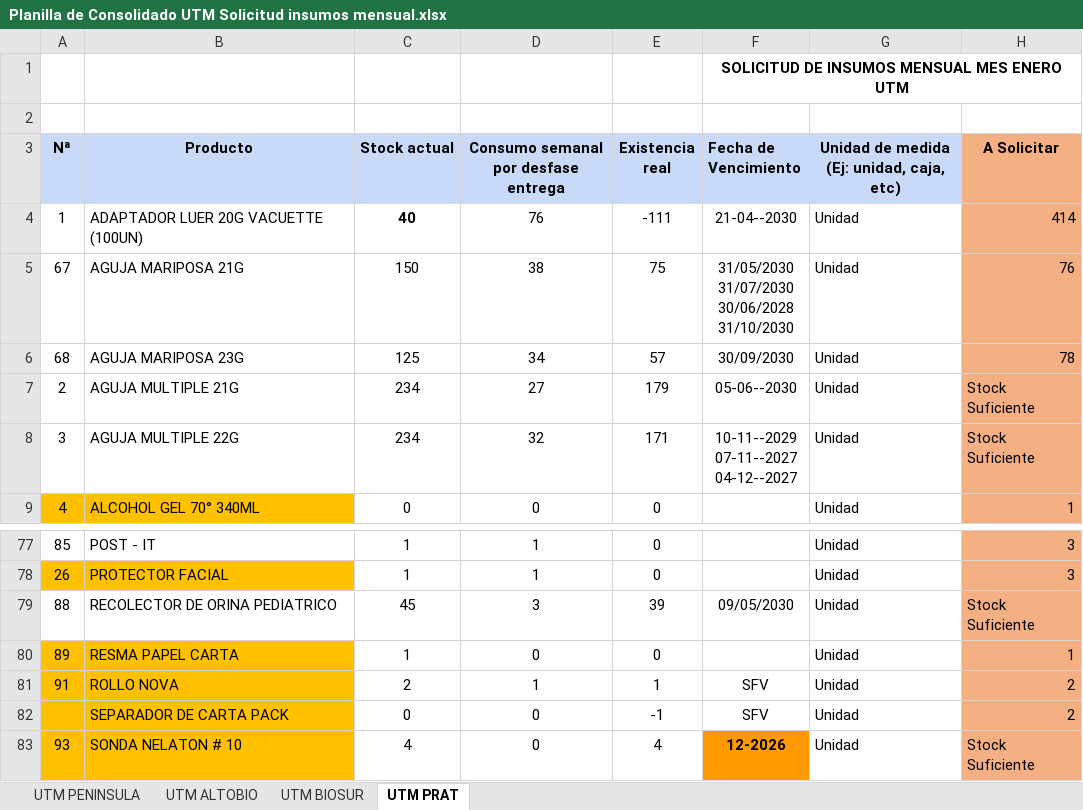
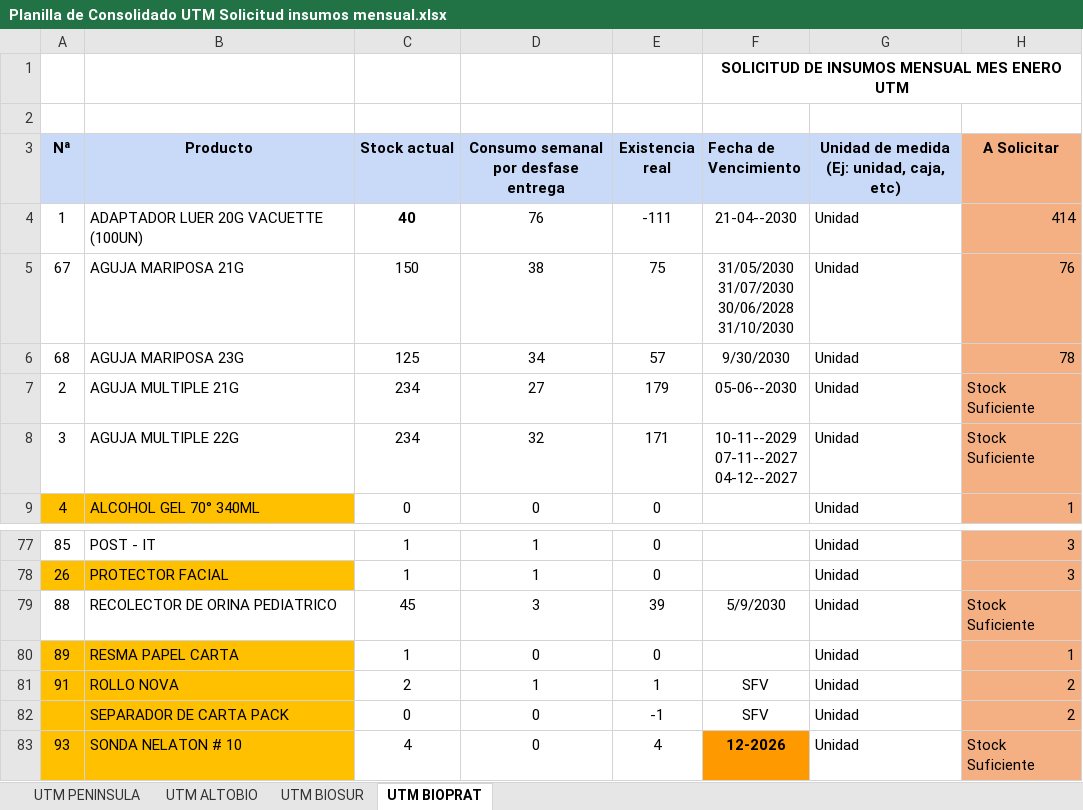
Before and after one commit to nathy0584/prueba-inventario, an Excel workbook: Planilla de Consolidado UTM Solicitud insumos mensual.xlsx, sheet UTM BIOPRAT, drawn as a sheet; only a part is shown, gaps mark what is left out; values as stored, in another font and other column widths than the file's, no borders; charts and pictures not drawn; the diff names each change by its address in the sheet, - before the commit and + after, or states it on an @@ line.

```diff
--- a/Planilla de Consolidado UTM Solicitud insumos mensual.xlsx (sheet UTM BIOPRAT)
+++ b/Planilla de Consolidado UTM Solicitud insumos mensual.xlsx (sheet UTM BIOPRAT)
-sheet tab: UTM PRAT
+sheet tab: UTM BIOPRAT
-F6 (Fecha de Vencimiento): 30/09/2030
+F6 (Fecha de Vencimiento): 9/30/2030
-F79 (Fecha de Vencimiento): 09/05/2030
+F79 (Fecha de Vencimiento): 5/9/2030
```
Also changed, not shown: sheet UTM ALTOBIO, charts or pictures.
